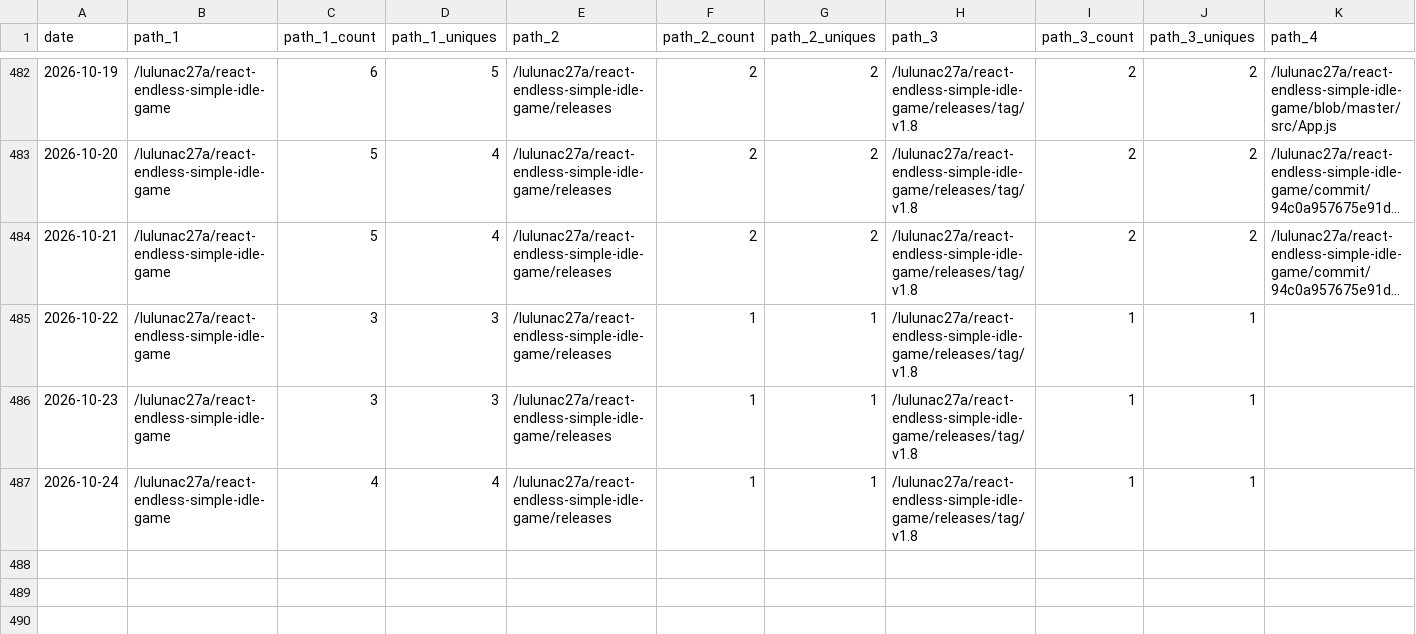
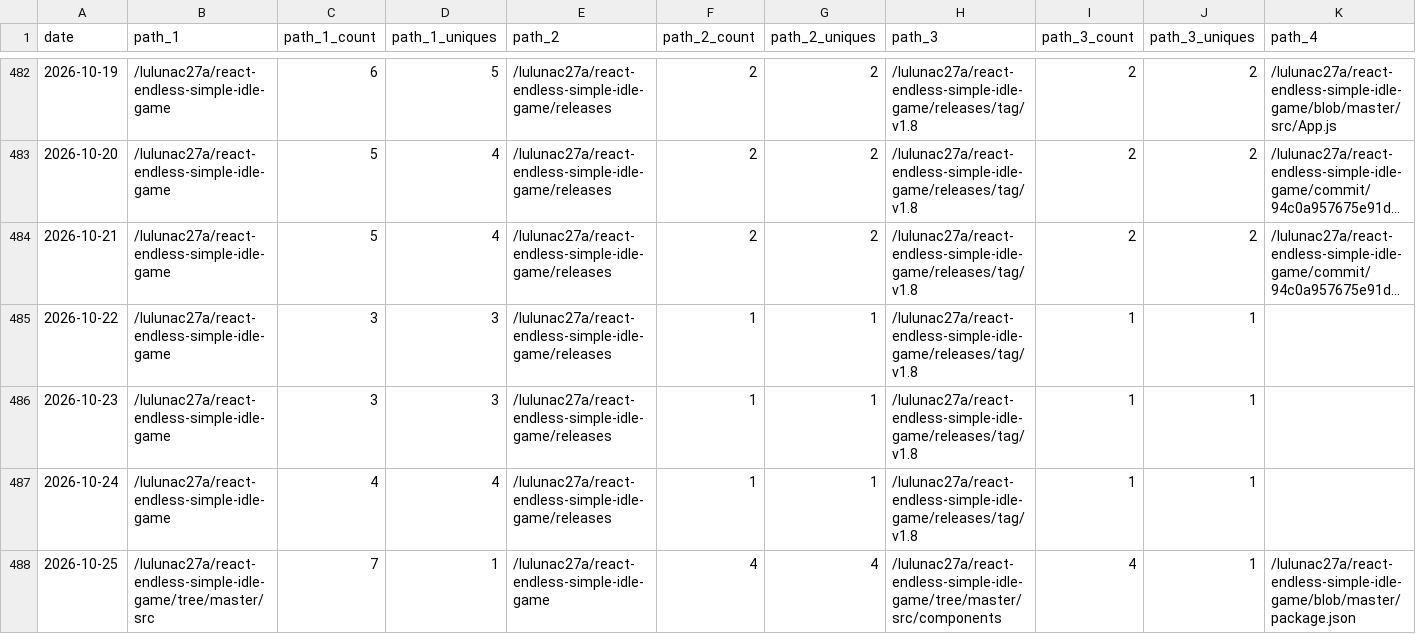
Before and after one commit to lulunac27a/github-repo-traffic-stats, a CSV file: data/github_paths/react-endless-simple-idle-game.csv, drawn as a sheet; only a part is shown, gaps mark what is left out; long unchanged cells end in …; rows hold the shown columns only; the diff names each change by its address in the sheet, - before the commit and + after, or states it on an @@ line.

Commit message:
data update

```diff
--- a/data/github_paths/react-endless-simple-idle-game.csv
+++ b/data/github_paths/react-endless-simple-idle-game.csv
+row 488: 2026-10-25 | /lulunac27a/react-endless-simple-idle-game/tree/master/src | 7 | 1 | /lulunac27a/react-endless-simple-idle-game | 4 | 4 | /lulunac27a/react-endless-simple-idle-game/tree/master/src/components | 4 | 1 | /lulunac27a/react-endless-simple-idle-game/blob/master/package.json
```
Also changed, not shown: data/github_paths/flask-endless-task-list-app.csv, data/github_paths/idle-worker-game.csv, 55 other files.
